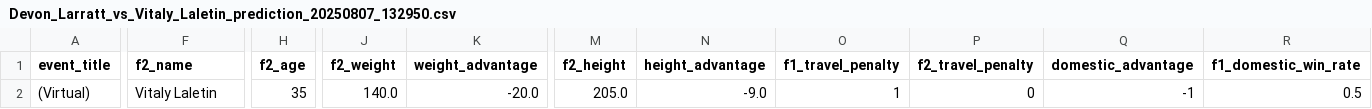
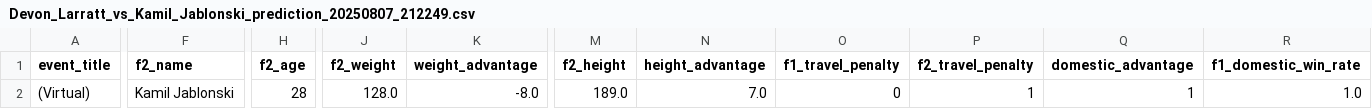
Before and after one commit to sasho33/youtube-transcribtion-with-diaryzation-of-speakers, a CSV file: data/temporary_predictions/Devon_Larratt_vs_Kamil_Jablonski_prediction_20250807_212249.csv (was data/temporary_predictions/Devon_Larratt_vs_Vitaly_Laletin_prediction_20250807_132950.csv), drawn as a sheet; only a part is shown, gaps mark what is left out; the diff covers the shown part only; the diff names each change by its address in the sheet, - before the commit and + after, or states it on an @@ line.

```diff
--- a/data/temporary_predictions/Devon_Larratt_vs_Vitaly_Laletin_prediction_20250807_132950.csv
+++ b/data/temporary_predictions/Devon_Larratt_vs_Kamil_Jablonski_prediction_20250807_212249.csv
-F2 (f2_name): Vitaly Laletin
+F2 (f2_name): Kamil Jablonski
-H2 (f2_age): 35
+H2 (f2_age): 28
-J2 (f2_weight): 140.0
+J2 (f2_weight): 128.0
-K2 (weight_advantage): -20.0
+K2 (weight_advantage): -8.0
-M2 (f2_height): 205.0
+M2 (f2_height): 189.0
-N2 (height_advantage): -9.0
+N2 (height_advantage): 7.0
-O2 (f1_travel_penalty): 1
+O2 (f1_travel_penalty): 0
-P2 (f2_travel_penalty): 0
+P2 (f2_travel_penalty): 1
-Q2 (domestic_advantage): -1
+Q2 (domestic_advantage): 1
-R2 (f1_domestic_win_rate): 0.5
+R2 (f1_domestic_win_rate): 1.0
```
Also changed, not shown: 10 edited cells elsewhere in this file, data/temporary_predictions/Kamil_Jablonski_vs_Devon_Larratt_prediction_20250807_212249.csv, data/training_dataset.csv, 10 other files.
